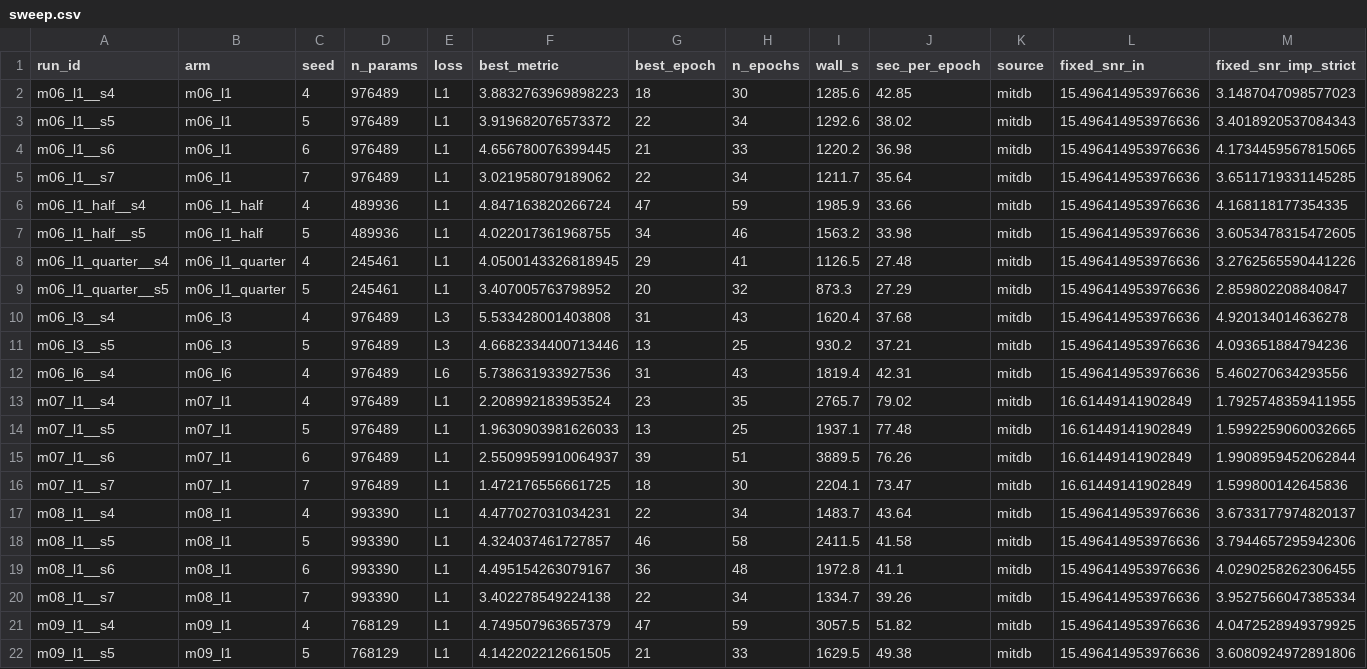
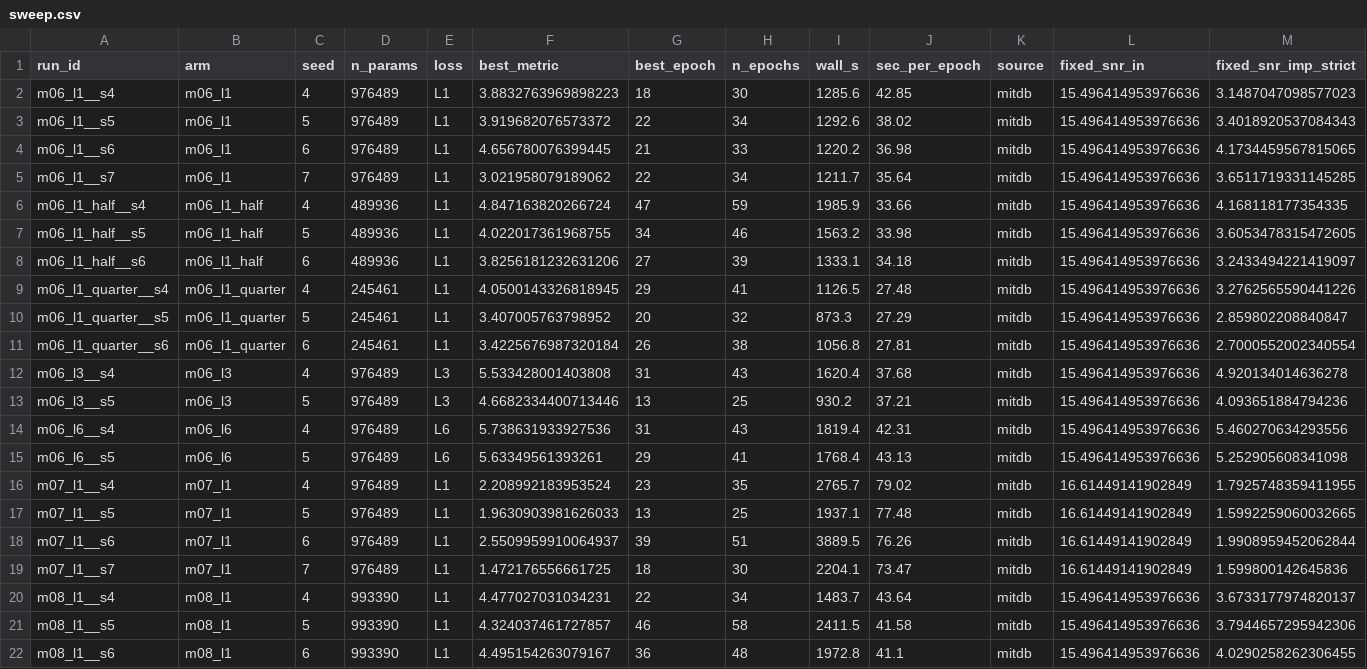
Before and after one commit to userpawbaw/ECG_denoising_method_comparision, a CSV file: results/ext/structure/sweep.csv, drawn as a sheet; only a part is shown; the shorter side is filled out with more unchanged rows; rows hold the shown columns only; the diff names each change by its address in the sheet, - before the commit and + after, or states it on an @@ line.

```diff
--- a/results/ext/structure/sweep.csv
+++ b/results/ext/structure/sweep.csv
+row 8: m06_l1_half__s6 | m06_l1_half | 6 | 489936 | L1 | 3.8256181232631206 | 27 | 39 | 1333.1 | 34.18 | mitdb | 15.496414953976636 | 3.2433494221419097
+row 11: m06_l1_quarter__s6 | m06_l1_quarter | 6 | 245461 | L1 | 3.4225676987320184 | 26 | 38 | 1056.8 | 27.81 | mitdb | 15.496414953976636 | 2.7000552002340554
+row 15: m06_l6__s5 | m06_l6 | 5 | 976489 | L6 | 5.63349561393261 | 29 | 41 | 1768.4 | 43.13 | mitdb | 15.496414953976636 | 5.252905608341098
```
Also changed, not shown: results/ext/structure/m06_l6__s5/log.csv, 15 other files.
